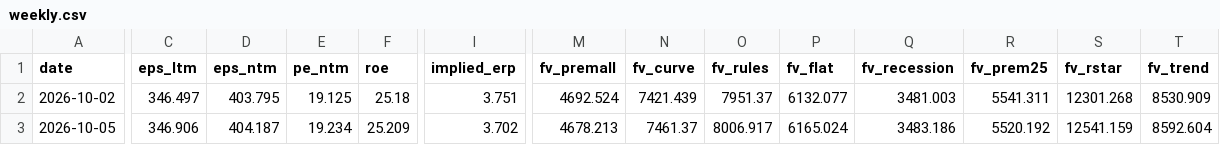
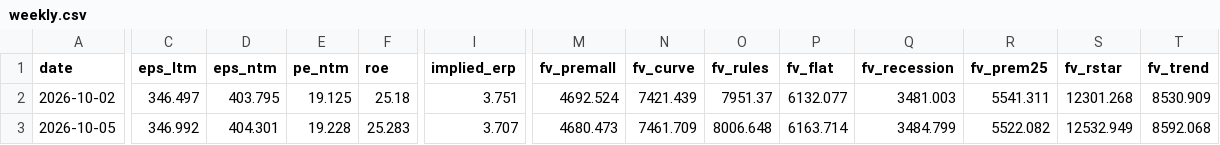
Before and after one commit to macroconvexity/arthurmota, a CSV file: spx/data/weekly.csv, drawn as a sheet; only a part is shown, gaps mark what is left out; the diff names each change by its address in the sheet, - before the commit and + after, or states it on an @@ line.

```diff
--- a/spx/data/weekly.csv
+++ b/spx/data/weekly.csv
-C3 (eps_ltm): 346.906
+C3 (eps_ltm): 346.992
-D3 (eps_ntm): 404.187
+D3 (eps_ntm): 404.301
-E3 (pe_ntm): 19.234
+E3 (pe_ntm): 19.228
-F3 (roe): 25.209
+F3 (roe): 25.283
-I3 (implied_erp): 3.702
+I3 (implied_erp): 3.707
-M3 (fv_premall): 4678.213
+M3 (fv_premall): 4680.473
-N3 (fv_curve): 7461.37
+N3 (fv_curve): 7461.709
-O3 (fv_rules): 8006.917
+O3 (fv_rules): 8006.648
-P3 (fv_flat): 6165.024
+P3 (fv_flat): 6163.714
-Q3 (fv_recession): 3483.186
+Q3 (fv_recession): 3484.799
-R3 (fv_prem25): 5520.192
+R3 (fv_prem25): 5522.082
-S3 (fv_rstar): 12541.159
+S3 (fv_rstar): 12532.949
-T3 (fv_trend): 8592.604
+T3 (fv_trend): 8592.068
```
Also changed, not shown: spx/data/scenarios.csv, 2 other files.
